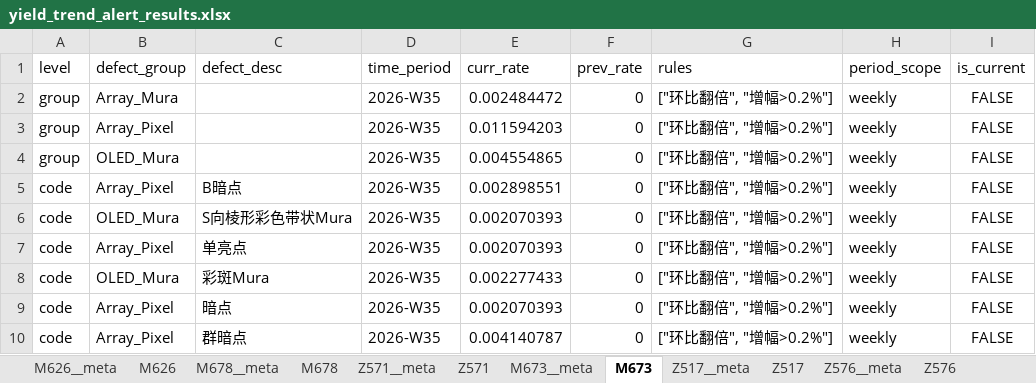
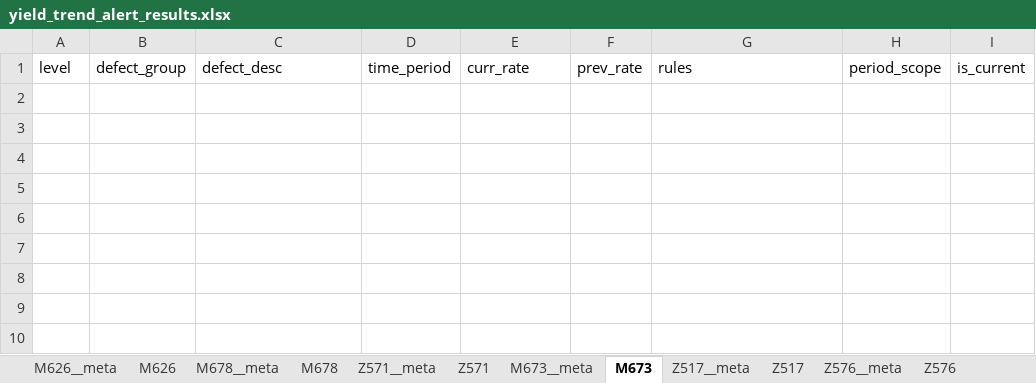
Before and after one commit to wzygio/vivo-project, an Excel workbook: resources/yield_domain/mwd_trend/yield_trend_alert_results.xlsx, sheet M673, drawn as a sheet; values as stored, in another font and other column widths than the file's, no borders; the diff names each change by its address in the sheet, - before the commit and + after, or states it on an @@ line.

```diff
--- a/resources/yield_domain/mwd_trend/yield_trend_alert_results.xlsx (sheet M673)
+++ b/resources/yield_domain/mwd_trend/yield_trend_alert_results.xlsx (sheet M673)
-row 2: group | Array_Mura |  | 2026-W35 | 0.002484472 | 0 | ["环比翻倍", "增幅>0.2%"] | weekly | FALSE
-row 3: group | Array_Pixel |  | 2026-W35 | 0.011594203 | 0 | ["环比翻倍", "增幅>0.2%"] | weekly | FALSE
-row 4: group | OLED_Mura |  | 2026-W35 | 0.004554865 | 0 | ["环比翻倍", "增幅>0.2%"] | weekly | FALSE
-row 5: code | Array_Pixel | B暗点 | 2026-W35 | 0.002898551 | 0 | ["环比翻倍", "增幅>0.2%"] | weekly | FALSE
-row 6: code | OLED_Mura | S向棱形彩色带状Mura | 2026-W35 | 0.002070393 | 0 | ["环比翻倍", "增幅>0.2%"] | weekly | FALSE
-row 7: code | Array_Pixel | 单亮点 | 2026-W35 | 0.002070393 | 0 | ["环比翻倍", "增幅>0.2%"] | weekly | FALSE
-row 8: code | OLED_Mura | 彩斑Mura | 2026-W35 | 0.002277433 | 0 | ["环比翻倍", "增幅>0.2%"] | weekly | FALSE
-row 9: code | Array_Pixel | 暗点 | 2026-W35 | 0.002070393 | 0 | ["环比翻倍", "增幅>0.2%"] | weekly | FALSE
-row 10: code | Array_Pixel | 群暗点 | 2026-W35 | 0.004140787 | 0 | ["环比翻倍", "增幅>0.2%"] | weekly | FALSE
```
Also changed, not shown: sheet Z517, sheet M626, sheet Z571, sheet Z576, sheet M626__meta, sheet Z553, 7 more sheets, resources/inline_domain/aoi_rs/aoi_rs_sheet_ooc_decoration.xlsx, resources/inline_domain/spc/spc_sheet_ooc_decoration.xlsx, 47 other files.
